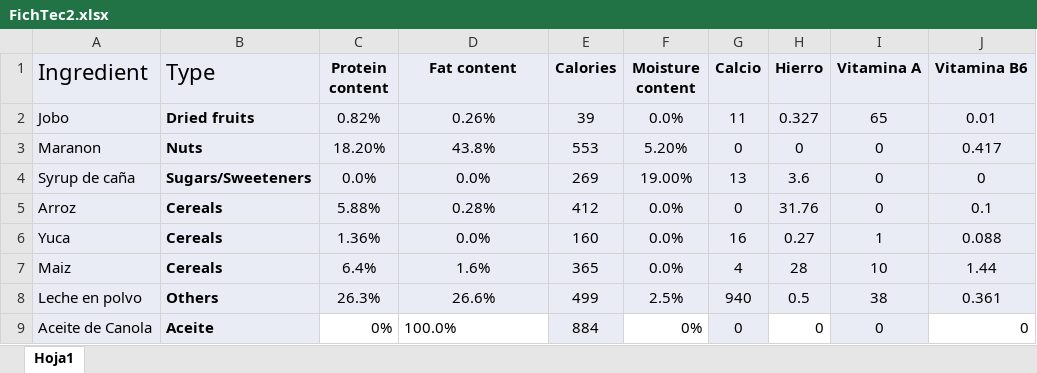
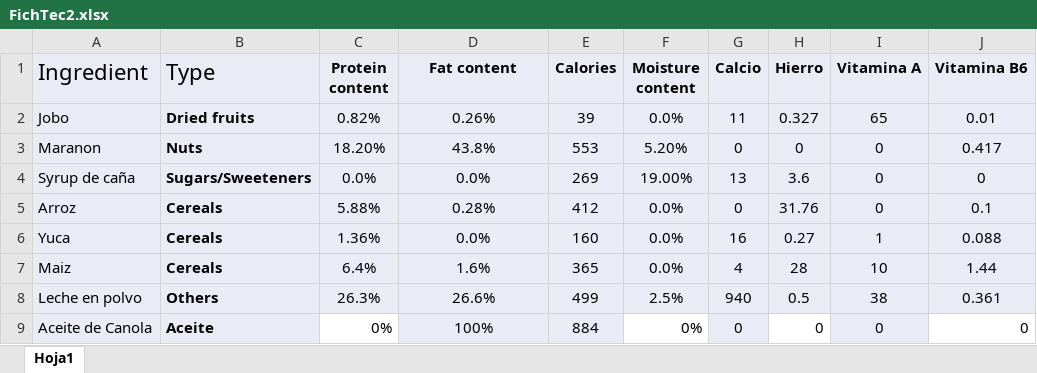
Before and after one commit to TomasSeba/OP-D, an Excel workbook: FichTec2.xlsx, sheet Hoja1, drawn as a sheet; only a part is shown; values as stored, in another font and other column widths than the file's, no borders; the diff names each change by its address in the sheet, - before the commit and + after, or states it on an @@ line.

Commit message:
Add files via upload

```diff
--- a/FichTec2.xlsx (sheet Hoja1)
+++ b/FichTec2.xlsx (sheet Hoja1)
-D9 (Fat content): 100.0%
+D9 (Fat content): 100%
@@ D9 fill: none → #E9EBF5, alignment: left → center @@
```
